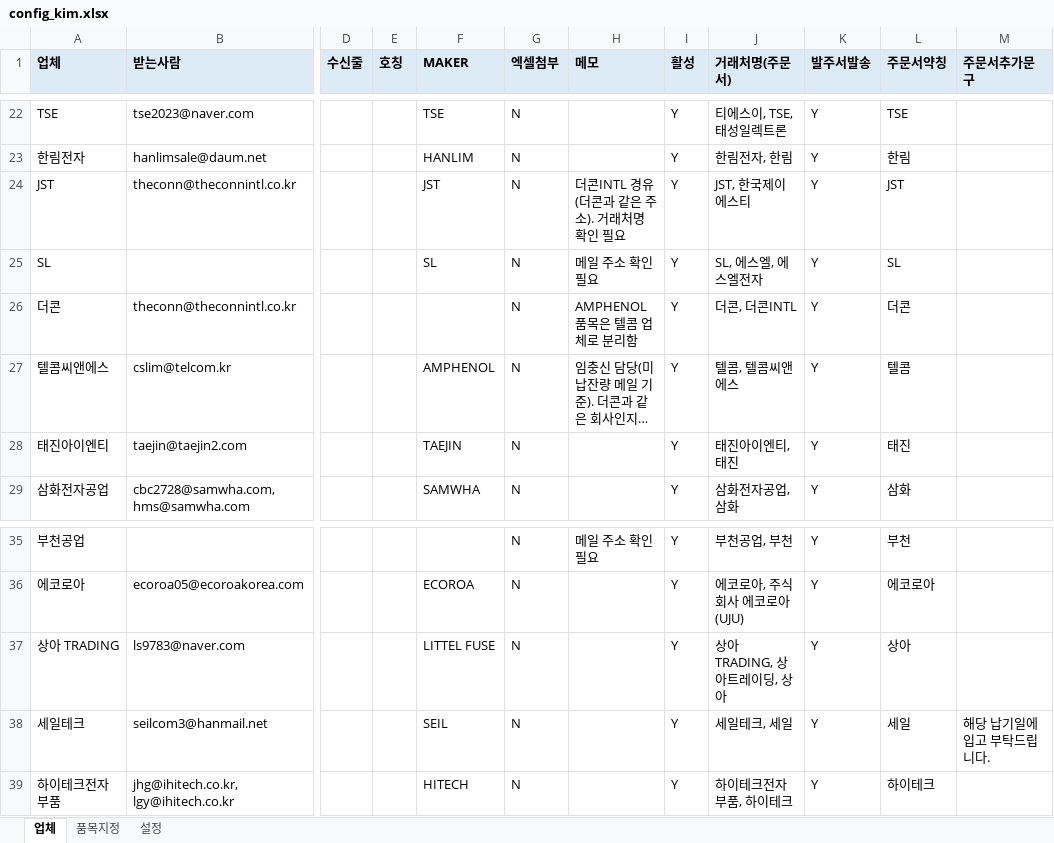
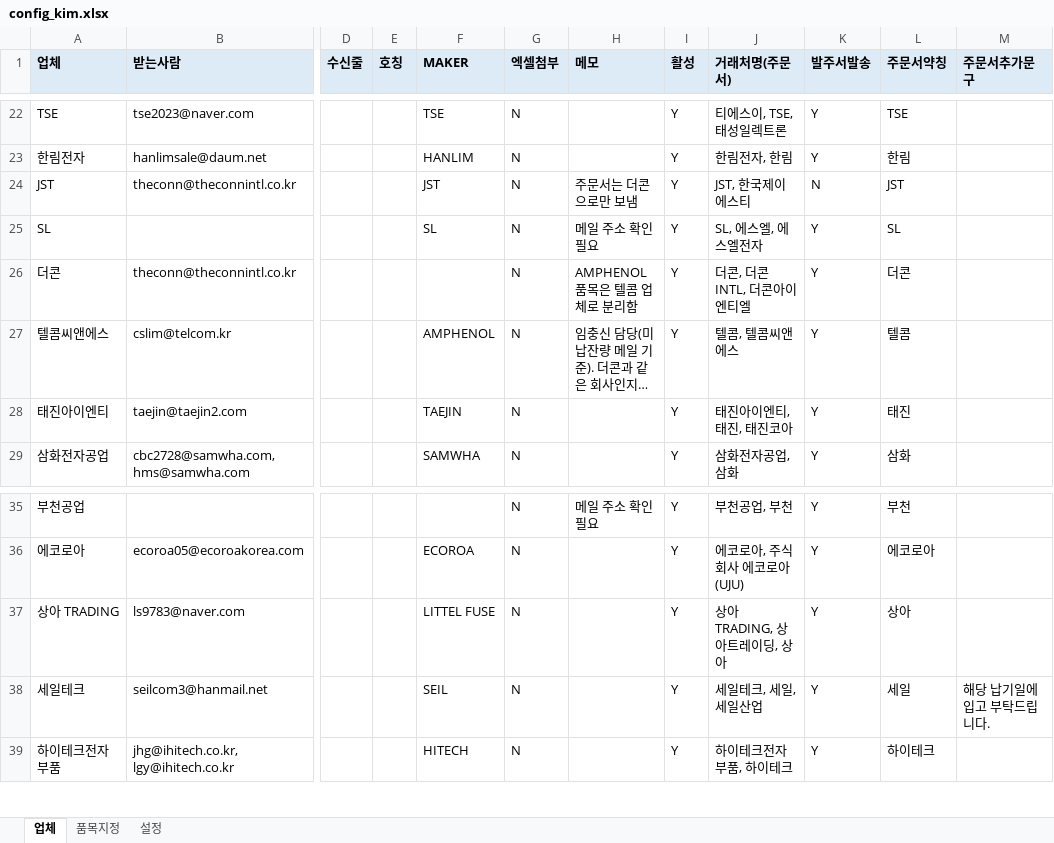
Before and after one commit to gywn000929-bot/shipment_mailer-, an Excel workbook: config_kim.xlsx, sheet 업체, drawn as a sheet; only a part is shown, gaps mark what is left out; long unchanged cells end in …; values as stored, in another font and other column widths than the file's, no borders; the diff names each change by its address in the sheet, - before the commit and + after, or states it on an @@ line.

```diff
--- a/config_kim.xlsx (sheet 업체)
+++ b/config_kim.xlsx (sheet 업체)
-H24 (메모): 더콘INTL 경유 (더콘과 같은 주소). 거래처명 확인 필요
+H24 (메모): 주문서는 더콘으로만 보냄
-K24 (발주서발송): Y
+K24 (발주서발송): N
-J26 (거래처명(주문서)): 더콘, 더콘INTL
+J26 (거래처명(주문서)): 더콘, 더콘INTL, 더콘아이엔티엘
-J28 (거래처명(주문서)): 태진아이엔티, 태진
+J28 (거래처명(주문서)): 태진아이엔티, 태진, 태진코아
-J38 (거래처명(주문서)): 세일테크, 세일
+J38 (거래처명(주문서)): 세일테크, 세일, 세일산업
```
Also changed, not shown: config.xlsx, 1 other file.
